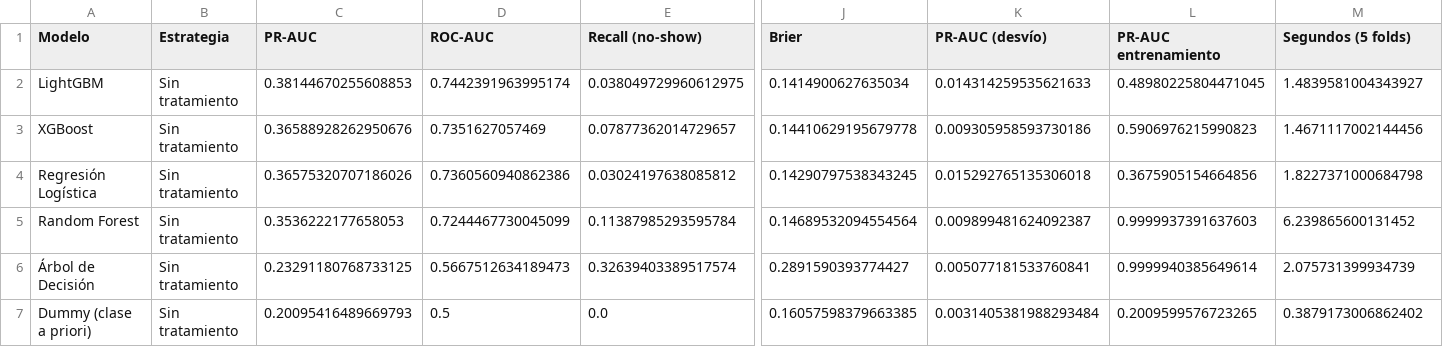
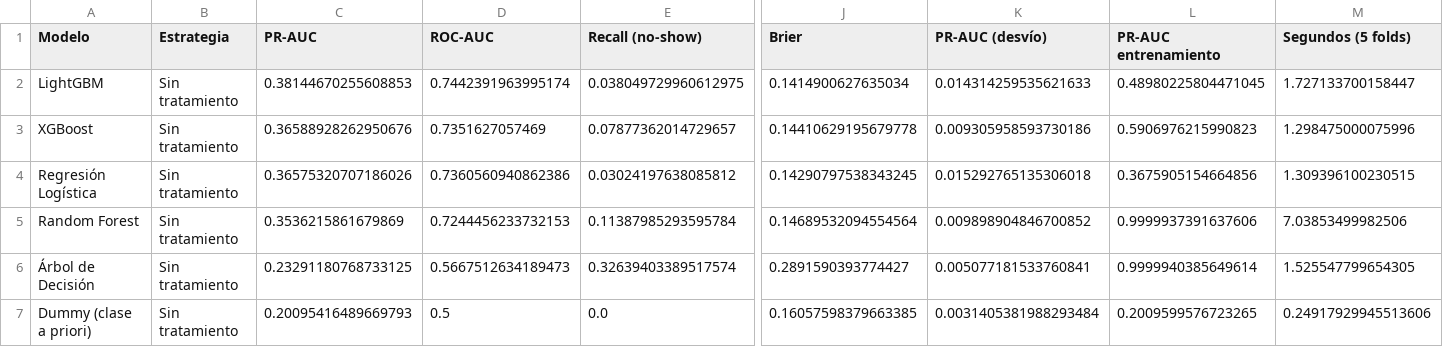
Before and after one commit to pablo-origlia/tfi-mineria-datos-noshow, a CSV file: reports/tables/mod_baseline.csv, drawn as a sheet; only a part is shown, gaps mark what is left out; the diff names each change by its address in the sheet, - before the commit and + after, or states it on an @@ line.

```diff
--- a/reports/tables/mod_baseline.csv
+++ b/reports/tables/mod_baseline.csv
-M2 (Segundos (5 folds)): 1.4839581004343927
+M2 (Segundos (5 folds)): 1.727133700158447
-M3 (Segundos (5 folds)): 1.4671117002144456
+M3 (Segundos (5 folds)): 1.298475000075996
-M4 (Segundos (5 folds)): 1.8227371000684798
+M4 (Segundos (5 folds)): 1.309396100230515
-C5 (PR-AUC): 0.3536222177658053
+C5 (PR-AUC): 0.3536215861679869
-D5 (ROC-AUC): 0.7244467730045099
+D5 (ROC-AUC): 0.7244456233732153
-K5 (PR-AUC (desvío)): 0.009899481624092387
+K5 (PR-AUC (desvío)): 0.009898904846700852
-L5 (PR-AUC entrenamiento): 0.9999937391637603
+L5 (PR-AUC entrenamiento): 0.9999937391637606
-M5 (Segundos (5 folds)): 6.239865600131452
+M5 (Segundos (5 folds)): 7.03853499982506
-M6 (Segundos (5 folds)): 2.075731399934739
+M6 (Segundos (5 folds)): 1.525547799654305
-M7 (Segundos (5 folds)): 0.3879173006862402
+M7 (Segundos (5 folds)): 0.24917929945513606
```
Also changed, not shown: reports/tables/mod_corridas_mlflow.csv, reports/tables/mod_desbalance.csv, 15 other files.
